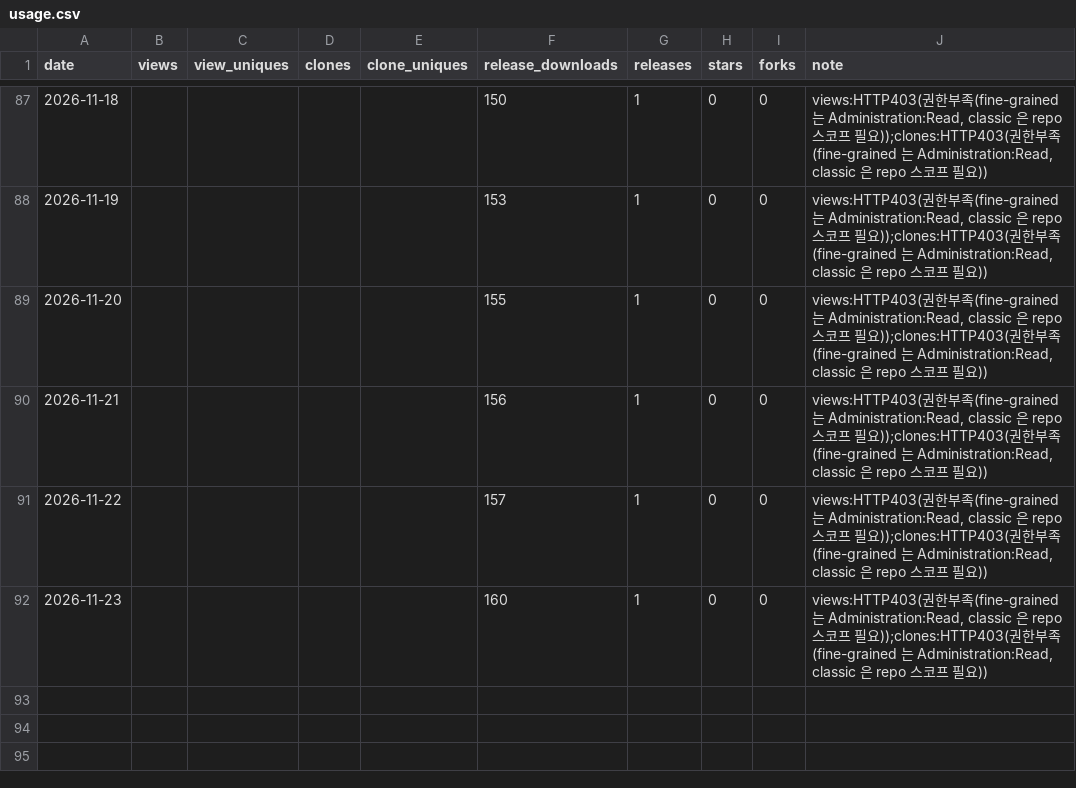
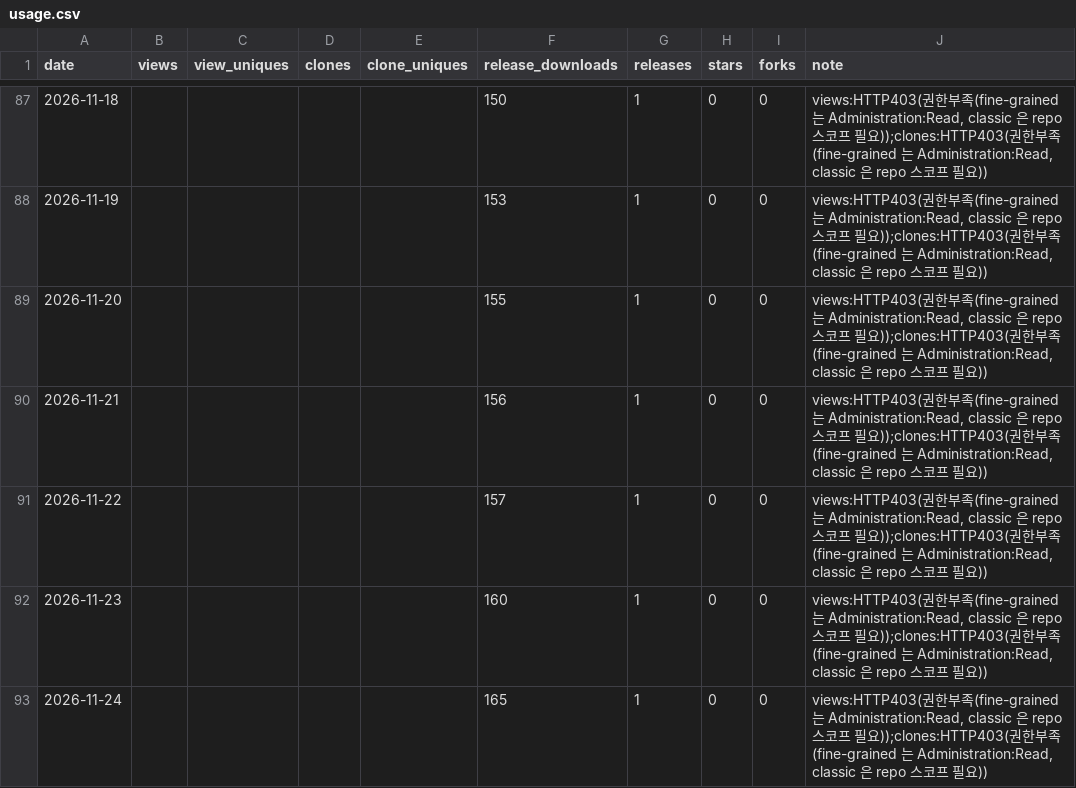
Before and after one commit to rubatoyd/kosis-openapi-mcp, a CSV file: docs/usage.csv, drawn as a sheet; only a part is shown, gaps mark what is left out.

```diff
--- a/docs/usage.csv
+++ b/docs/usage.csv
@@ -92 +92,2 @@ date,views,view_uniques,clones,clone_uniques,release_downloads,releases,stars,fo
 2026-11-23,,,,,160,1,0,0,"views:HTTP403(권한부족(fine-grained 는 Administration:Read, classic 은 repo 스코프 필요));clones:HTTP403(권한부족(fine-grained 는 Administration:Read, classic 은 repo 스코프 필요))"
+2026-11-24,,,,,165,1,0,0,"views:HTTP403(권한부족(fine-grained 는 Administration:Read, classic 은 repo 스코프 필요));clones:HTTP403(권한부족(fine-grained 는 Administration:Read, classic 은 repo 스코프 필요))"
```
Also changed, not shown: 2 other files.
